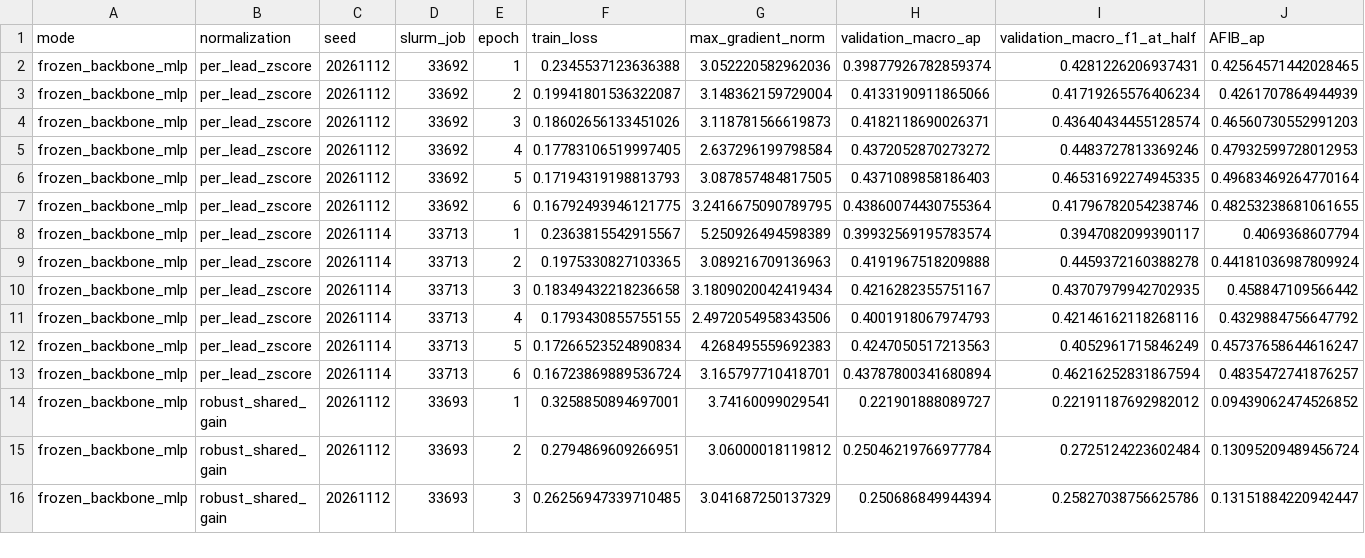
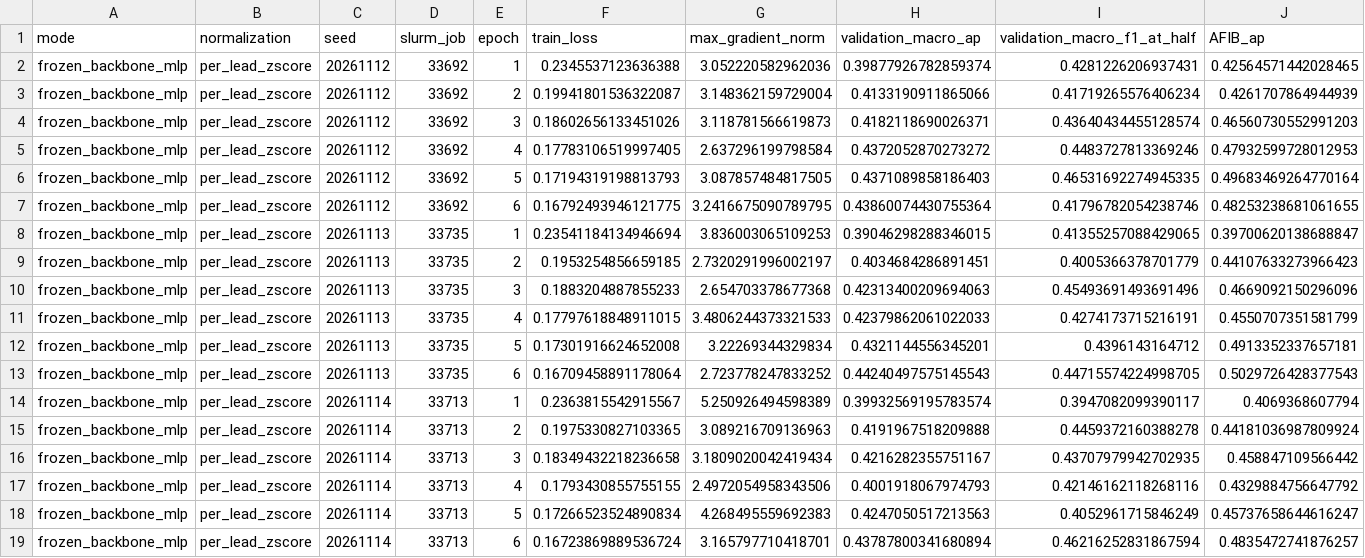
Before and after one commit to Mateo197802/titan-v45-ecg-multihead, a CSV file: docs/domain_adaptation/evidence/FINETUNING_LEARNING_CURVES.csv, drawn as a sheet; only a part is shown; the shorter side is filled out with more unchanged rows; rows hold the shown columns only; the diff names each change by its address in the sheet, - before the commit and + after, or states it on an @@ line.

Commit message:
Verify all frozen-control seeds and record the SLURM execution ledger

```diff
--- a/docs/domain_adaptation/evidence/FINETUNING_LEARNING_CURVES.csv
+++ b/docs/domain_adaptation/evidence/FINETUNING_LEARNING_CURVES.csv
+row 8: frozen_backbone_mlp | per_lead_zscore | 20261113 | 33735 | 1 | 0.23541184134946694 | 3.836003065109253 | 0.39046298288346015 | 0.41355257088429065 | 0.39700620138688847
+row 9: frozen_backbone_mlp | per_lead_zscore | 20261113 | 33735 | 2 | 0.1953254856659185 | 2.7320291996002197 | 0.4034684286891451 | 0.4005366378701779 | 0.44107633273966423
+row 10: frozen_backbone_mlp | per_lead_zscore | 20261113 | 33735 | 3 | 0.1883204887855233 | 2.654703378677368 | 0.42313400209694063 | 0.45493691493691496 | 0.4669092150296096
+row 11: frozen_backbone_mlp | per_lead_zscore | 20261113 | 33735 | 4 | 0.17797618848911015 | 3.4806244373321533 | 0.42379862061022033 | 0.4274173715216191 | 0.4550707351581799
+row 12: frozen_backbone_mlp | per_lead_zscore | 20261113 | 33735 | 5 | 0.17301916624652008 | 3.22269344329834 | 0.4321144556345201 | 0.4396143164712 | 0.4913352337657181
+row 13: frozen_backbone_mlp | per_lead_zscore | 20261113 | 33735 | 6 | 0.16709458891178064 | 2.723778247833252 | 0.44240497575145543 | 0.44715574224998705 | 0.5029726428377543
```
Also changed, not shown: docs/domain_adaptation/evidence/MODEL_ARCHITECTURE_ABLATIONS.csv, docs/domain_adaptation/evidence/TRAINING_EXPERIMENTS_COMPLETE.csv, 6 other files.
